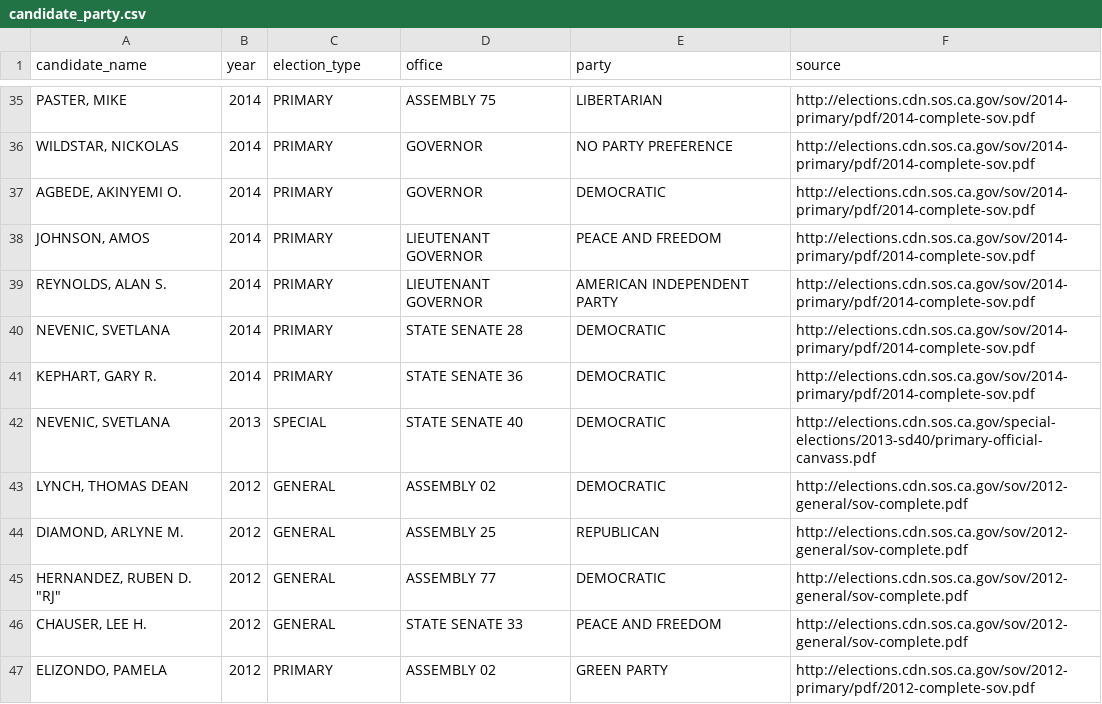
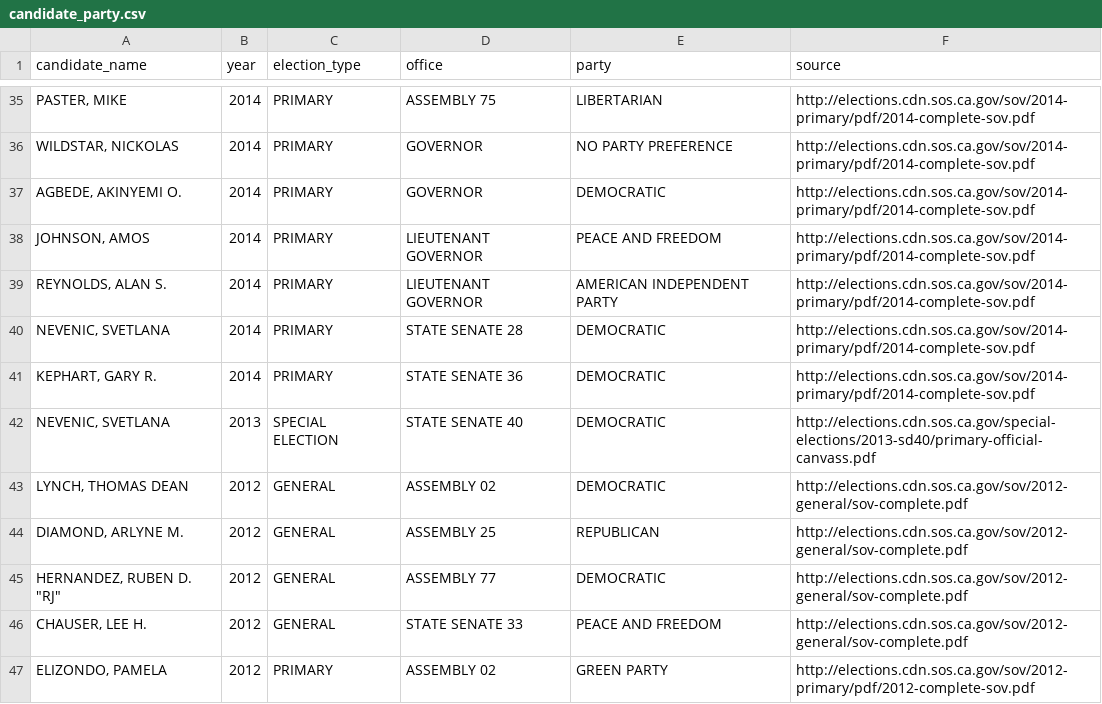
Before and after one commit to palewire/django-calaccess-processed-data, a CSV file: calaccess_processed/corrections/candidate_party.csv, drawn as a sheet; only a part is shown, gaps mark what is left out.

Commit message:
Better way of pulling the election type from the OCDElectionProxy

```diff
--- a/calaccess_processed/corrections/candidate_party.csv
+++ b/calaccess_processed/corrections/candidate_party.csv
@@ -41,3 +41,3 @@ candidate_name,year,election_type,office,party,source
 "KEPHART, GARY R.",2014,PRIMARY,STATE SENATE 36,DEMOCRATIC,http://elections.cdn.sos.ca.gov/sov/2014-primary/pdf/2014-complete-sov.pdf
-"NEVENIC, SVETLANA",2013,SPECIAL,STATE SENATE 40,DEMOCRATIC,http://elections.cdn.sos.ca.gov/special-elections/2013-sd40/primary-official-canvass.pdf
+"NEVENIC, SVETLANA",2013,SPECIAL ELECTION,STATE SENATE 40,DEMOCRATIC,http://elections.cdn.sos.ca.gov/special-elections/2013-sd40/primary-official-canvass.pdf
 "LYNCH, THOMAS DEAN",2012,GENERAL,ASSEMBLY 02,DEMOCRATIC,http://elections.cdn.sos.ca.gov/sov/2012-general/sov-complete.pdf
```
Also changed, not shown: 1 other file.
